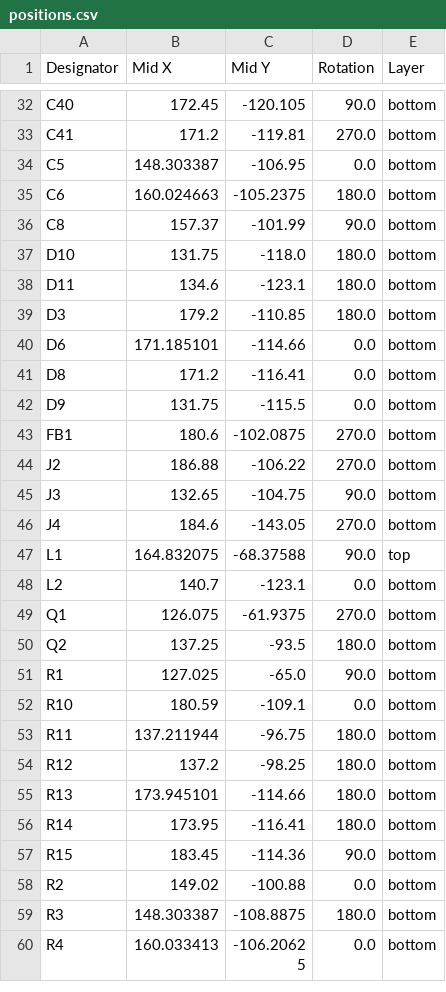
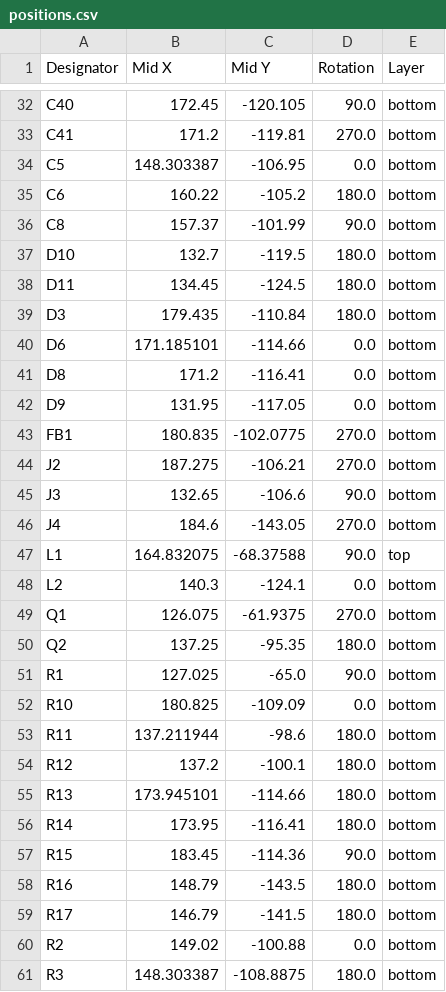
Before and after one commit to sophiayduan/fallout-badges, a CSV file: hardware/production/positions.csv, drawn as a sheet; only a part is shown, gaps mark what is left out; the shorter side is filled out with more unchanged rows; the diff covers the shown part only.

```diff
--- a/hardware/production/positions.csv
+++ b/hardware/production/positions.csv
@@ -34,22 +34,22 @@ C41,171.2,-119.81,270.0,bottom
 C5,148.303387,-106.95,0.0,bottom
-C6,160.024663,-105.2375,180.0,bottom
+C6,160.22,-105.2,180.0,bottom
 C8,157.37,-101.99,90.0,bottom
-D10,131.75,-118.0,180.0,bottom
-D11,134.6,-123.1,180.0,bottom
-D3,179.2,-110.85,180.0,bottom
+D10,132.7,-119.5,180.0,bottom
+D11,134.45,-124.5,180.0,bottom
+D3,179.435,-110.84,180.0,bottom
 D6,171.185101,-114.66,0.0,bottom
 D8,171.2,-116.41,0.0,bottom
-D9,131.75,-115.5,0.0,bottom
-FB1,180.6,-102.0875,270.0,bottom
-J2,186.88,-106.22,270.0,bottom
-J3,132.65,-104.75,90.0,bottom
+D9,131.95,-117.05,0.0,bottom
+FB1,180.835,-102.0775,270.0,bottom
+J2,187.275,-106.21,270.0,bottom
+J3,132.65,-106.6,90.0,bottom
 J4,184.6,-143.05,270.0,bottom
 L1,164.832075,-68.37588,90.0,top
-L2,140.7,-123.1,0.0,bottom
+L2,140.3,-124.1,0.0,bottom
 Q1,126.075,-61.9375,270.0,bottom
-Q2,137.25,-93.5,180.0,bottom
+Q2,137.25,-95.35,180.0,bottom
 R1,127.025,-65.0,90.0,bottom
-R10,180.59,-109.1,0.0,bottom
-R11,137.211944,-96.75,180.0,bottom
-R12,137.2,-98.25,180.0,bottom
+R10,180.825,-109.09,0.0,bottom
+R11,137.211944,-98.6,180.0,bottom
+R12,137.2,-100.1,180.0,bottom
 R13,173.945101,-114.66,180.0,bottom
@@ -57,2 +57,4 @@ R14,173.95,-116.41,180.0,bottom
 R15,183.45,-114.36,90.0,bottom
+R16,148.79,-143.5,180.0,bottom
+R17,146.79,-141.5,180.0,bottom
 R2,149.02,-100.88,0.0,bottom
```
Also changed, not shown: 2 added rows, 3 removed rows and 23 edited cells elsewhere in this file, hardware/production/bom.csv, hardware/production/designators.csv, 10 other files.
